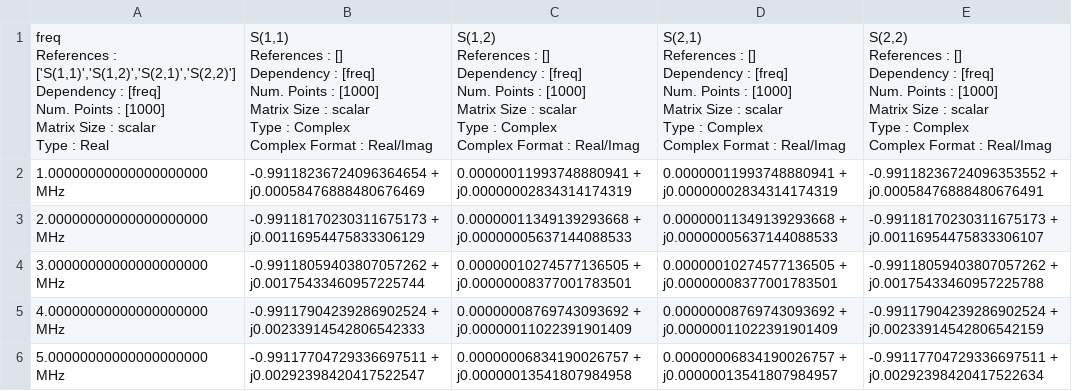
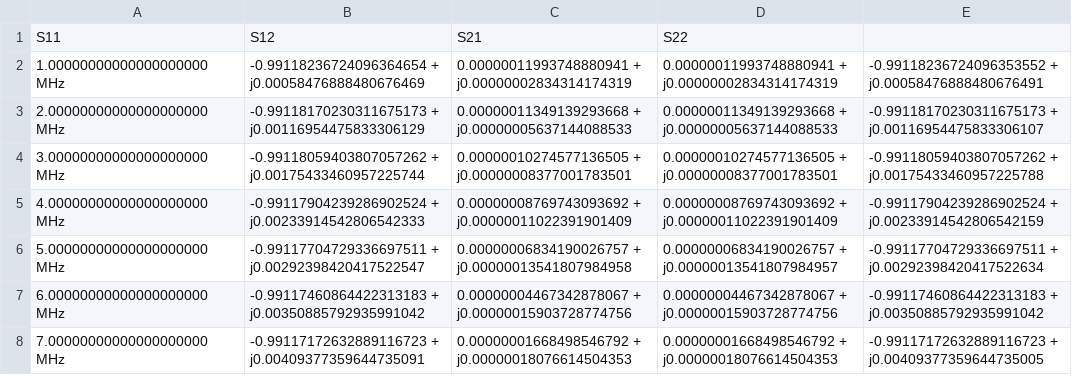
Before and after one commit to vighneshiyer/ee142_labs, a CSV file: lab2/data/original_bpf_sim.csv, drawn as a sheet; only a part is shown; the shorter side is filled out with more unchanged rows; removed rows and columns are numbered as before the commit, all else as after; ↵ is a line break in a cell; the diff names each change by its address in the sheet, - before the commit and + after, or states it on an @@ line.

```diff
--- a/lab2/data/original_bpf_sim.csv
+++ b/lab2/data/original_bpf_sim.csv
-row 1: freq ↵ References : ['S(1,1)','S(1,2)','S(2,1)','S(2,2)'] ↵ Dependency : [freq] ↵ Num. Points : [1000] ↵ Matrix Size : scalar ↵ Type : Real | S(1,1) ↵ References : [] ↵ Dependency : [freq] ↵ Num. Points : [1000] ↵ Matrix Size : scalar ↵ Type : Complex ↵ Complex Format : Real/Imag | S(1,2) ↵ References : [] ↵ Dependency : [freq] ↵ Num. Points : [1000] ↵ Matrix Size : scalar ↵ Type : Complex ↵ Complex Format : Real/Imag | S(2,1) ↵ References : [] ↵ Dependency : [freq] ↵ Num. Points : [1000] ↵ Matrix Size : scalar ↵ Type : Complex ↵ Complex Format : Real/Imag | S(2,2) ↵ References : [] ↵ Dependency : [freq] ↵ Num. Points : [1000] ↵ Matrix Size : scalar ↵ Type : Complex ↵ Complex Format : Real/Imag
+row 1: S11 | S12 | S21 | S22
```
Also changed, not shown: lab2/data/new_bpf_sim.csv, 11 other files.
